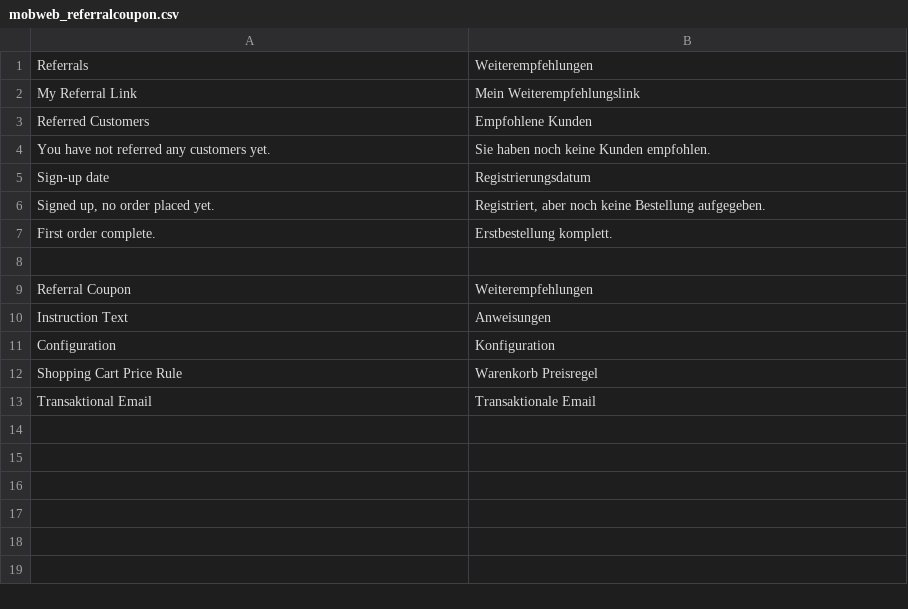
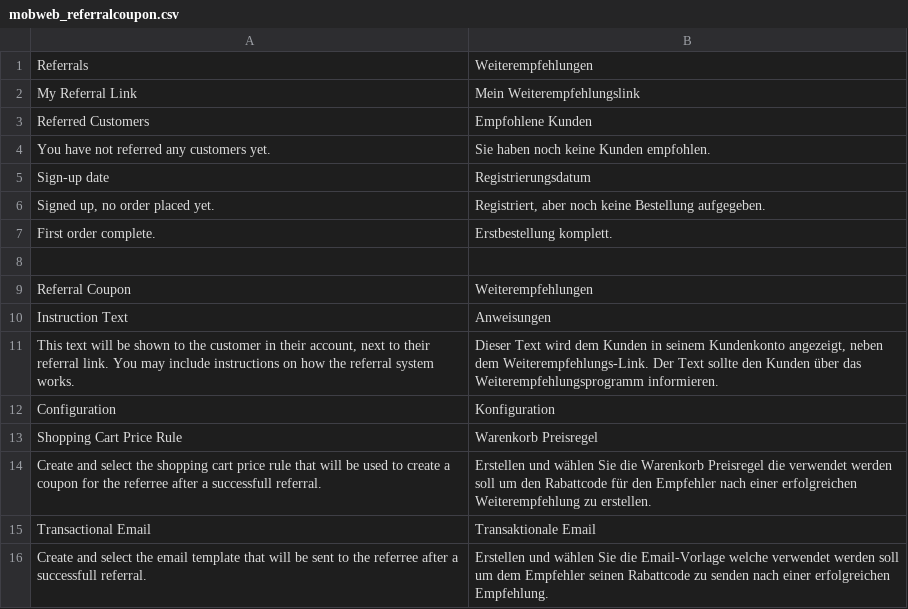
Before and after one commit to mobweb/MobWeb_ReferralCoupon, a CSV file: app/locale/de_DE/mobweb_referralcoupon.csv, drawn as a sheet.

Commit message:
settings: added instructions below the felds

```diff
--- a/app/locale/de_DE/mobweb_referralcoupon.csv
+++ b/app/locale/de_DE/mobweb_referralcoupon.csv
@@ -10,4 +10,7 @@
 "Instruction Text","Anweisungen"
+"This text will be shown to the customer in their account, next to their referral link. You may include instructions on how the referral system works.","Dieser Text wird dem Kunden in seinem Kundenkonto angezeigt, neben dem Weiterempfehlungs-Link. Der Text sollte den Kunden über das Weiterempfehlungsprogramm informieren."
 "Configuration","Konfiguration"
 "Shopping Cart Price Rule","Warenkorb Preisregel"
-"Transaktional Email","Transaktionale Email"
+"Create and select the shopping cart price rule that will be used to create a coupon for the referree after a successfull referral.","Erstellen und wählen Sie die Warenkorb Preisregel die verwendet werden soll um den Rabattcode für den Empfehler nach einer erfolgreichen Weiterempfehlung zu erstellen."
+"Transactional Email","Transaktionale Email"
+"Create and select the email template that will be sent to the referree after a successfull referral.","Erstellen und wählen Sie die Email-Vorlage welche verwendet werden soll um dem Empfehler seinen Rabattcode zu senden nach einer erfolgreichen Empfehlung."
```
Also changed, not shown: 1 other file.
